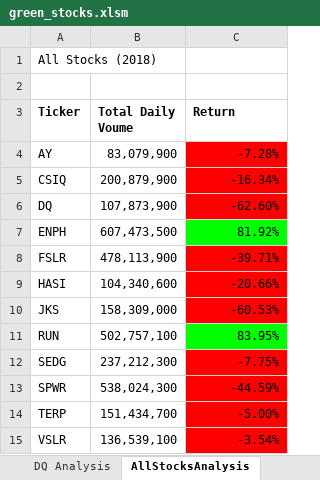
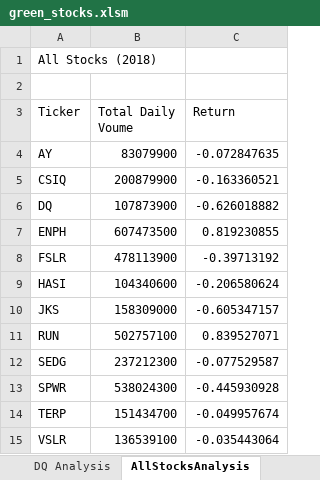
Before and after one commit to matschlue/stock-analysis, an Excel workbook: green_stocks.xlsm, sheet AllStocksAnalysis, drawn as a sheet; values as stored, in another font and other column widths than the file's, no borders; charts and pictures not drawn; the diff names each change by its address in the sheet, - before the commit and + after, or states it on an @@ line.

Commit message:
Add files via upload

```diff
--- a/green_stocks.xlsm (sheet AllStocksAnalysis)
+++ b/green_stocks.xlsm (sheet AllStocksAnalysis)
-A3:C3 bold: on
+A3:C3 bold: off
-B4 (Total Daily Voume): 83,079,900
+B4 (Total Daily Voume): 83079900
-C4 (Return): -7.28%
+C4 (Return): -0.072847635
-C4:C6 fill: #FF0000
+C4:C6 fill: none
-B5 (Total Daily Voume): 200,879,900
+B5 (Total Daily Voume): 200879900
-C5 (Return): -16.34%
+C5 (Return): -0.163360521
-B6 (Total Daily Voume): 107,873,900
+B6 (Total Daily Voume): 107873900
-C6 (Return): -62.60%
+C6 (Return): -0.626018882
-B7 (Total Daily Voume): 607,473,500
+B7 (Total Daily Voume): 607473500
-C7 (Return): 81.92%
+C7 (Return): 0.819230855
-C7 fill: #00FF00
+C7 fill: none
-B8 (Total Daily Voume): 478,113,900
+B8 (Total Daily Voume): 478113900
-C8 (Return): -39.71%
+C8 (Return): -0.39713192
-C8:C10 fill: #FF0000
+C8:C10 fill: none
-B9 (Total Daily Voume): 104,340,600
+B9 (Total Daily Voume): 104340600
-C9 (Return): -20.66%
+C9 (Return): -0.206580624
-B10 (Total Daily Voume): 158,309,000
+B10 (Total Daily Voume): 158309000
-C10 (Return): -60.53%
+C10 (Return): -0.605347157
-B11 (Total Daily Voume): 502,757,100
+B11 (Total Daily Voume): 502757100
-C11 (Return): 83.95%
+C11 (Return): 0.839527071
-C11 fill: #00FF00
+C11 fill: none
-B12 (Total Daily Voume): 237,212,300
+B12 (Total Daily Voume): 237212300
-C12 (Return): -7.75%
+C12 (Return): -0.077529587
-C12:C15 fill: #FF0000
+C12:C15 fill: none
-B13 (Total Daily Voume): 538,024,300
+B13 (Total Daily Voume): 538024300
-C13 (Return): -44.59%
+C13 (Return): -0.445930928
-B14 (Total Daily Voume): 151,434,700
+B14 (Total Daily Voume): 151434700
-C14 (Return): -5.00%
+C14 (Return): -0.049957674
-B15 (Total Daily Voume): 136,539,100
+B15 (Total Daily Voume): 136539100
-C15 (Return): -3.54%
+C15 (Return): -0.035443064
```
Also changed, not shown: charts or pictures.
